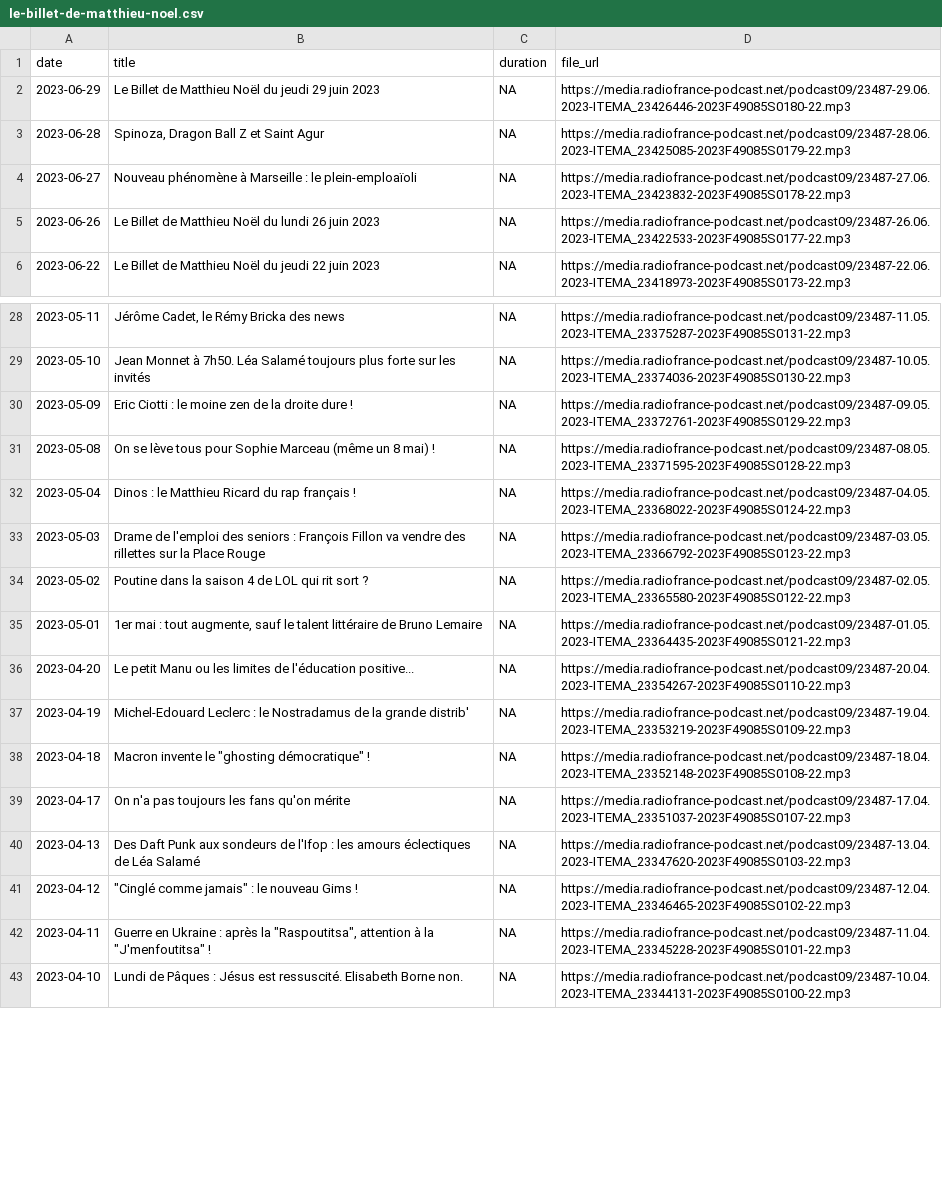
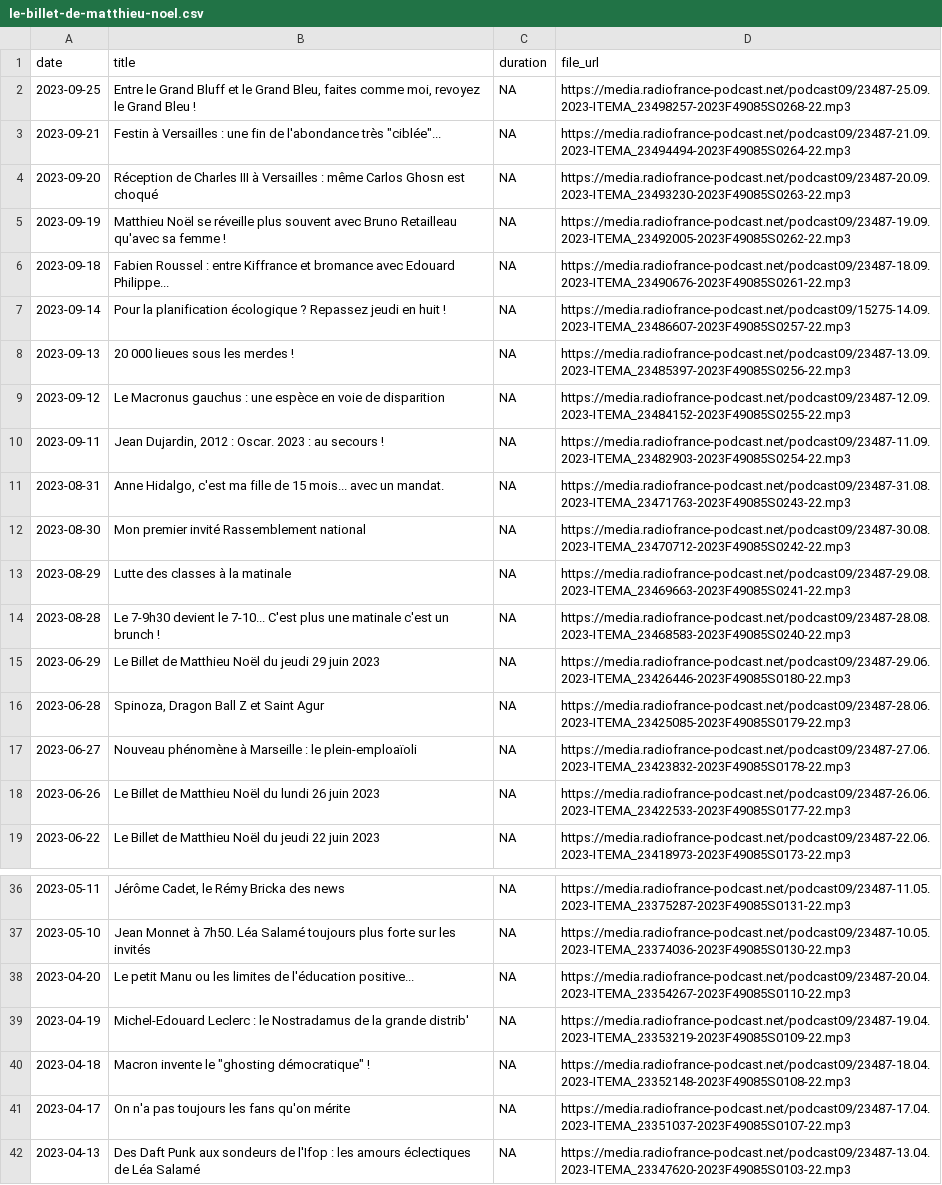
Before and after one commit to ahasverus/franceinter, a CSV file: inst/csv/le-billet-de-matthieu-noel.csv, drawn as a sheet; only a part is shown, gaps mark what is left out; the shorter side is filled out with more unchanged rows; the diff covers the shown part only.

```diff
--- a/inst/csv/le-billet-de-matthieu-noel.csv
+++ b/inst/csv/le-billet-de-matthieu-noel.csv
@@ -1,2 +1,15 @@
 "date";"title";"duration";"file_url"
+"2023-09-25";"Entre le Grand Bluff et le Grand Bleu, faites comme moi, revoyez le Grand Bleu !";NA;"https://media.radiofrance-podcast.net/podcast09/23487-25.09.2023-ITEMA_23498257-2023F49085S0268-22.mp3"
+"2023-09-21";"Festin à Versailles : une fin de l'abondance très ""ciblée""...";NA;"https://media.radiofrance-podcast.net/podcast09/23487-21.09.2023-ITEMA_23494494-2023F49085S0264-22.mp3"
+"2023-09-20";"Réception de Charles III à Versailles : même Carlos Ghosn est choqué";NA;"https://media.radiofrance-podcast.net/podcast09/23487-20.09.2023-ITEMA_23493230-2023F49085S0263-22.mp3"
+"2023-09-19";"Matthieu Noël se réveille plus souvent avec Bruno Retailleau qu'avec sa femme !";NA;"https://media.radiofrance-podcast.net/podcast09/23487-19.09.2023-ITEMA_23492005-2023F49085S0262-22.mp3"
+"2023-09-18";"Fabien Roussel : entre Kiffrance et bromance avec Edouard Philippe...";NA;"https://media.radiofrance-podcast.net/podcast09/23487-18.09.2023-ITEMA_23490676-2023F49085S0261-22.mp3"
+"2023-09-14";"Pour la planification écologique ? Repassez jeudi en huit !";NA;"https://media.radiofrance-podcast.net/podcast09/15275-14.09.2023-ITEMA_23486607-2023F49085S0257-22.mp3"
+"2023-09-13";"20 000 lieues sous les merdes !";NA;"https://media.radiofrance-podcast.net/podcast09/23487-13.09.2023-ITEMA_23485397-2023F49085S0256-22.mp3"
+"2023-09-12";"Le Macronus gauchus : une espèce en voie de disparition";NA;"https://media.radiofrance-podcast.net/podcast09/23487-12.09.2023-ITEMA_23484152-2023F49085S0255-22.mp3"
+"2023-09-11";"Jean Dujardin, 2012 : Oscar. 2023 : au secours !";NA;"https://media.radiofrance-podcast.net/podcast09/23487-11.09.2023-ITEMA_23482903-2023F49085S0254-22.mp3"
+"2023-08-31";"Anne Hidalgo, c'est ma fille de 15 mois... avec un mandat.";NA;"https://media.radiofrance-podcast.net/podcast09/23487-31.08.2023-ITEMA_23471763-2023F49085S0243-22.mp3"
+"2023-08-30";"Mon premier invité Rassemblement national";NA;"https://media.radiofrance-podcast.net/podcast09/23487-30.08.2023-ITEMA_23470712-2023F49085S0242-22.mp3"
+"2023-08-29";"Lutte des classes à la matinale";NA;"https://media.radiofrance-podcast.net/podcast09/23487-29.08.2023-ITEMA_23469663-2023F49085S0241-22.mp3"
+"2023-08-28";"Le 7-9h30 devient le 7-10... C'est plus une matinale c'est un brunch !";NA;"https://media.radiofrance-podcast.net/podcast09/23487-28.08.2023-ITEMA_23468583-2023F49085S0240-22.mp3"
 "2023-06-29";"Le Billet de Matthieu Noël du jeudi 29 juin 2023";NA;"https://media.radiofrance-podcast.net/podcast09/23487-29.06.2023-ITEMA_23426446-2023F49085S0180-22.mp3"
@@ -29,8 +37,2 @@
 "2023-05-10";"Jean Monnet à 7h50. Léa Salamé toujours plus forte sur les invités";NA;"https://media.radiofrance-podcast.net/podcast09/23487-10.05.2023-ITEMA_23374036-2023F49085S0130-22.mp3"
-"2023-05-09";"Eric Ciotti : le moine zen de la droite dure !";NA;"https://media.radiofrance-podcast.net/podcast09/23487-09.05.2023-ITEMA_23372761-2023F49085S0129-22.mp3"
-"2023-05-08";"On se lève tous pour Sophie Marceau (même un 8 mai) !";NA;"https://media.radiofrance-podcast.net/podcast09/23487-08.05.2023-ITEMA_23371595-2023F49085S0128-22.mp3"
-"2023-05-04";"Dinos : le Matthieu Ricard du rap français !";NA;"https://media.radiofrance-podcast.net/podcast09/23487-04.05.2023-ITEMA_23368022-2023F49085S0124-22.mp3"
-"2023-05-03";"Drame de l'emploi des seniors : François Fillon va vendre des rillettes sur la Place Rouge";NA;"https://media.radiofrance-podcast.net/podcast09/23487-03.05.2023-ITEMA_23366792-2023F49085S0123-22.mp3"
-"2023-05-02";"Poutine dans la saison 4 de LOL qui rit sort ?";NA;"https://media.radiofrance-podcast.net/podcast09/23487-02.05.2023-ITEMA_23365580-2023F49085S0122-22.mp3"
-"2023-05-01";"1er mai : tout augmente, sauf le talent littéraire de Bruno Lemaire";NA;"https://media.radiofrance-podcast.net/podcast09/23487-01.05.2023-ITEMA_23364435-2023F49085S0121-22.mp3"
 "2023-04-20";"Le petit Manu ou les limites de l'éducation positive...";NA;"https://media.radiofrance-podcast.net/podcast09/23487-20.04.2023-ITEMA_23354267-2023F49085S0110-22.mp3"
```
Also changed, not shown: 9 removed rows elsewhere in this file, inst/csv/la-chronique-de-djamil-le-shlag.csv, inst/csv/la-chronique-de-doully.csv, 28 other files.
